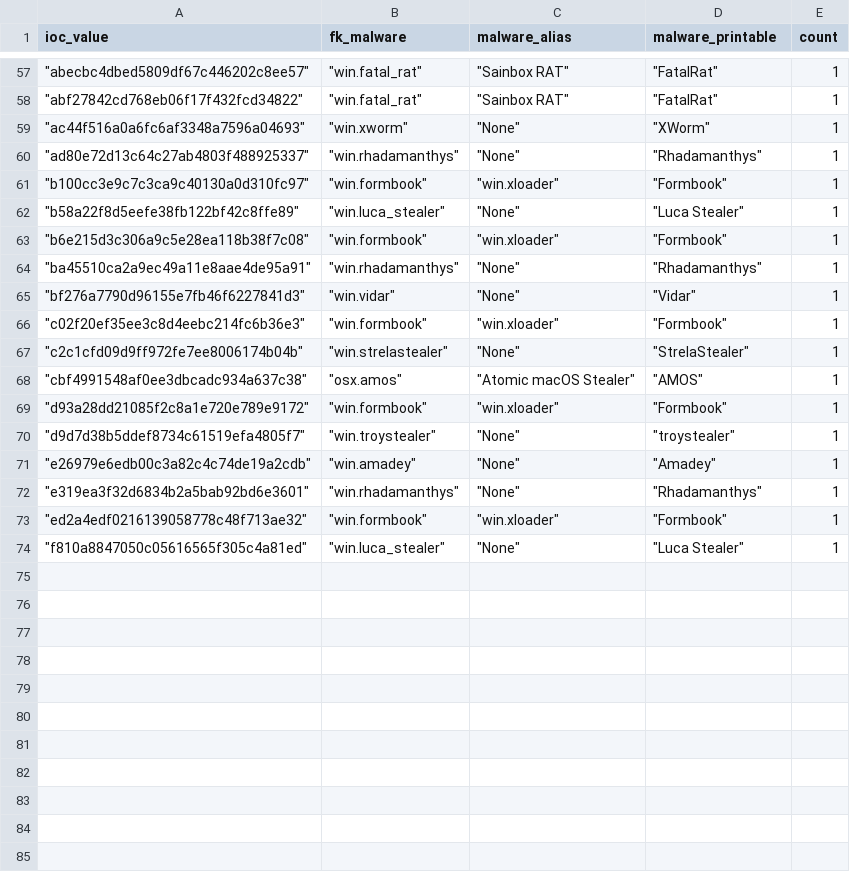
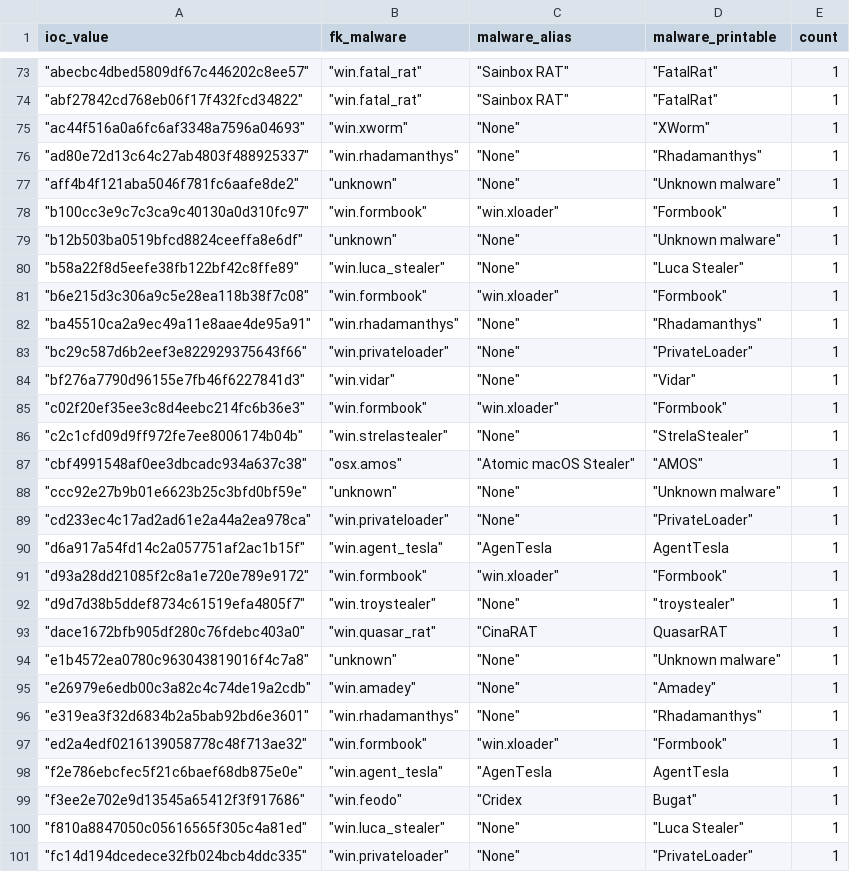
Before and after one commit to LunaMarginis/Intel-WatchTower, a CSV file: mhash.csv, drawn as a sheet; only a part is shown, gaps mark what is left out; the diff covers the shown part only.

```diff
--- a/mhash.csv
+++ b/mhash.csv
@@ -60,3 +76,5 @@ ioc_value,fk_malware,malware_alias,malware_printable,count
 " ""ad80e72d13c64c27ab4803f488925337"""," ""win.rhadamanthys"""," ""None"""," ""Rhadamanthys""",1
+" ""aff4b4f121aba5046f781fc6aafe8de2"""," ""unknown"""," ""None"""," ""Unknown malware""",1
 " ""b100cc3e9c7c3ca9c40130a0d310fc97"""," ""win.formbook"""," ""win.xloader"""," ""Formbook""",1
+" ""b12b503ba0519bfcd8824ceeffa8e6df"""," ""unknown"""," ""None"""," ""Unknown malware""",1
 " ""b58a22f8d5eefe38fb122bf42c8ffe89"""," ""win.luca_stealer"""," ""None"""," ""Luca Stealer""",1
@@ -64,2 +82,3 @@ ioc_value,fk_malware,malware_alias,malware_printable,count
 " ""ba45510ca2a9ec49a11e8aae4de95a91"""," ""win.rhadamanthys"""," ""None"""," ""Rhadamanthys""",1
+" ""bc29c587d6b2eef3e822929375643f66"""," ""win.privateloader"""," ""None"""," ""PrivateLoader""",1
 " ""bf276a7790d96155e7fb46f6227841d3"""," ""win.vidar"""," ""None"""," ""Vidar""",1
@@ -68,4 +87,9 @@ ioc_value,fk_malware,malware_alias,malware_printable,count
 " ""cbf4991548af0ee3dbcadc934a637c38"""," ""osx.amos"""," ""Atomic macOS Stealer"""," ""AMOS""",1
+" ""ccc92e27b9b01e6623b25c3bfd0bf59e"""," ""unknown"""," ""None"""," ""Unknown malware""",1
+" ""cd233ec4c17ad2ad61e2a44a2ea978ca"""," ""win.privateloader"""," ""None"""," ""PrivateLoader""",1
+" ""d6a917a54fd14c2a057751af2ac1b15f"""," ""win.agent_tesla"""," ""AgenTesla",AgentTesla,1
 " ""d93a28dd21085f2c8a1e720e789e9172"""," ""win.formbook"""," ""win.xloader"""," ""Formbook""",1
 " ""d9d7d38b5ddef8734c61519efa4805f7"""," ""win.troystealer"""," ""None"""," ""troystealer""",1
+" ""dace1672bfb905df280c76fdebc403a0"""," ""win.quasar_rat"""," ""CinaRAT",QuasarRAT,1
+" ""e1b4572ea0780c963043819016f4c7a8"""," ""unknown"""," ""None"""," ""Unknown malware""",1
 " ""e26979e6edb00c3a82c4c74de19a2cdb"""," ""win.amadey"""," ""None"""," ""Amadey""",1
@@ -73,2 +97,5 @@ ioc_value,fk_malware,malware_alias,malware_printable,count
 " ""ed2a4edf0216139058778c48f713ae32"""," ""win.formbook"""," ""win.xloader"""," ""Formbook""",1
+" ""f2e786ebcfec5f21c6baef68db875e0e"""," ""win.agent_tesla"""," ""AgenTesla",AgentTesla,1
+" ""f3ee2e702e9d13545a65412f3f917686"""," ""win.feodo"""," ""Cridex","Bugat""",1
 " ""f810a8847050c05616565f305c4a81ed"""," ""win.luca_stealer"""," ""None"""," ""Luca Stealer""",1
+" ""fc14d194dcedece32fb024bcb4ddc335"""," ""win.privateloader"""," ""None"""," ""PrivateLoader""",1
```
Also changed, not shown: 16 added rows elsewhere in this file, 1 other file.
